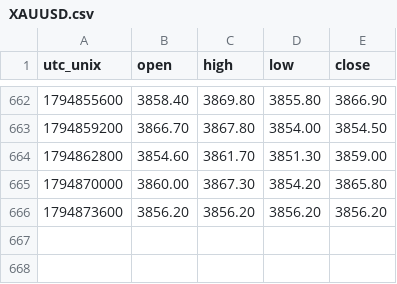
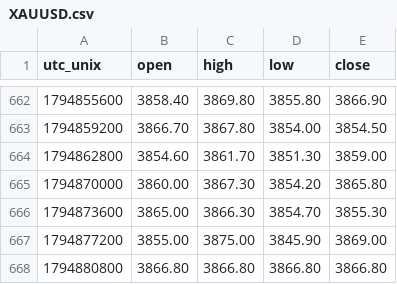
Before and after one commit to warm-torino/public-bias, a CSV file: data/price/XAUUSD.csv, drawn as a sheet; only a part is shown, gaps mark what is left out.

```diff
--- a/data/price/XAUUSD.csv
+++ b/data/price/XAUUSD.csv
@@ -665,2 +665,4 @@ utc_unix,open,high,low,close
 1794870000,3860.00,3867.30,3854.20,3865.80
-1794873600,3856.20,3856.20,3856.20,3856.20
+1794873600,3865.00,3866.30,3854.70,3855.30
+1794877200,3855.00,3875.00,3845.90,3869.00
+1794880800,3866.80,3866.80,3866.80,3866.80
```
Also changed, not shown: data/AUDUSD.csv, data/EURAUD.csv, 13 other files.
